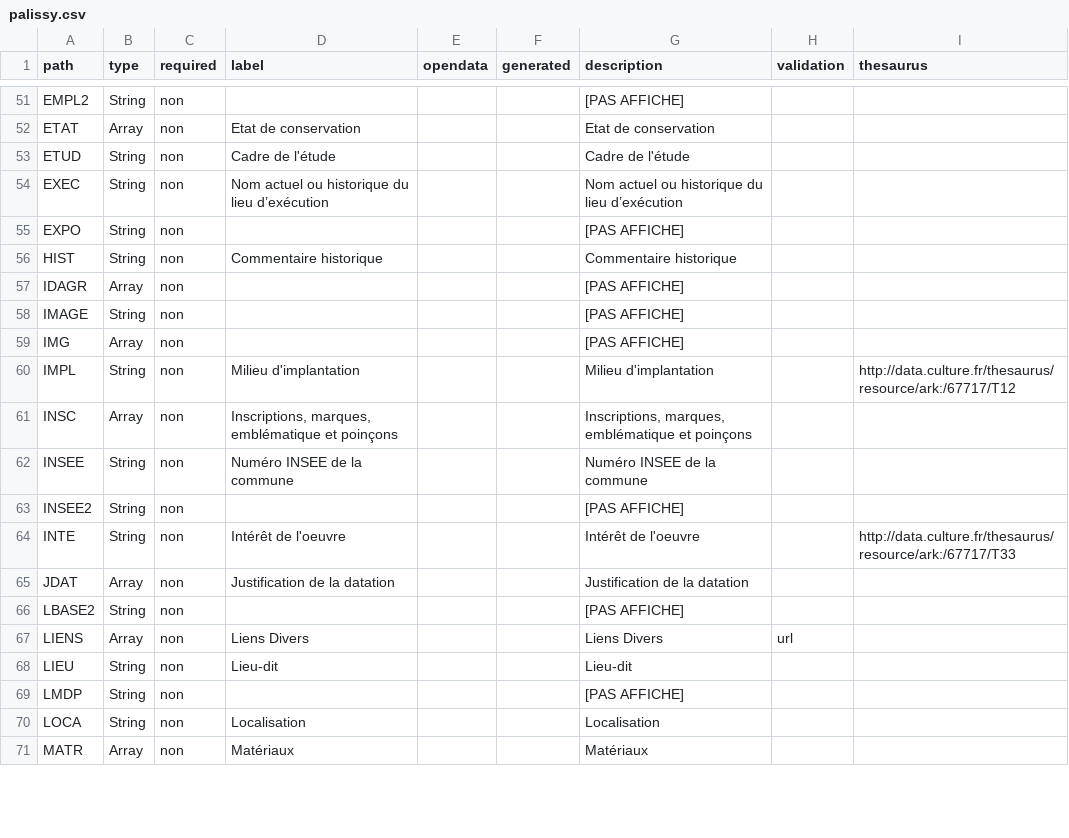
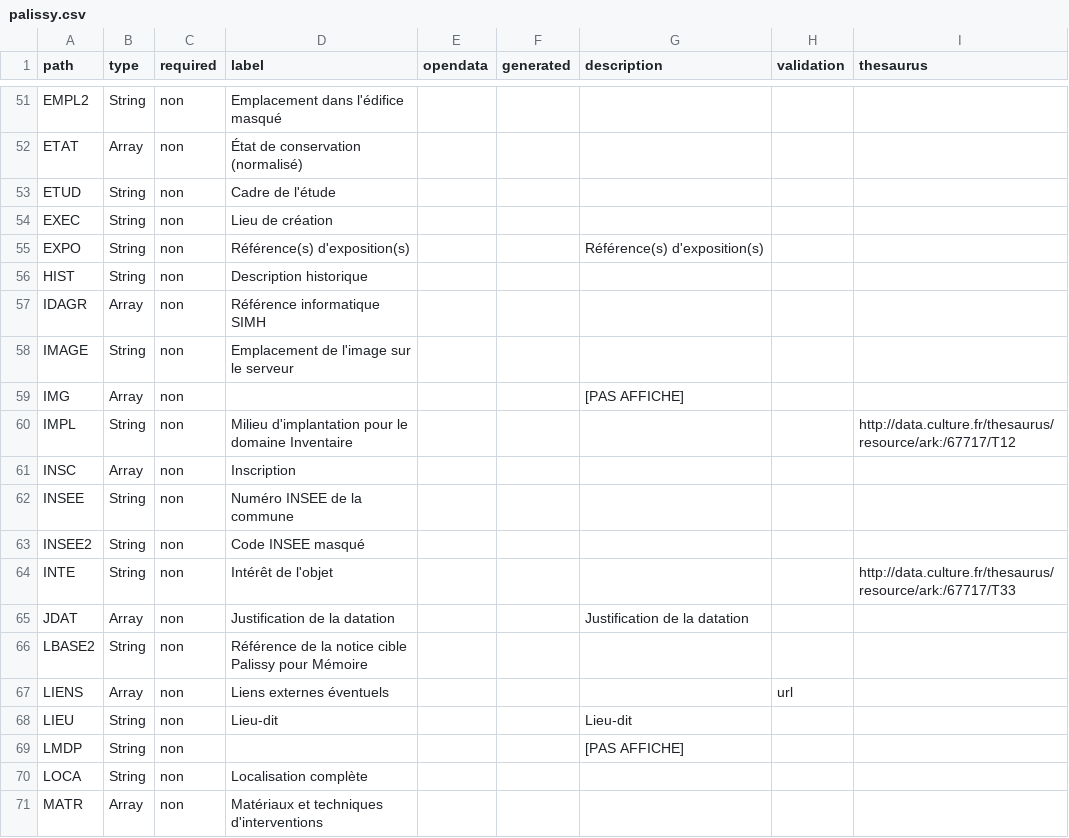
Before and after one commit to betagouv/pop, a CSV file: apps/api/csv/palissy.csv, drawn as a sheet; only a part is shown, gaps mark what is left out; the diff covers the shown part only.

Commit message:
palissy grille

```diff
--- a/apps/api/csv/palissy.csv
+++ b/apps/api/csv/palissy.csv
@@ -56,17 +56,17 @@ path,type,required,label,opendata,generated,description,validation,thesaurus
-"EMPL2","String","non","","","","[PAS AFFICHE]","",""
-"ETAT","Array","non","Etat de conservation","","","Etat de conservation","",""
-"ETUD","String","non","Cadre de l'étude ","","","Cadre de l'étude ","",""
-"EXEC","String","non","Nom actuel ou historique du lieu d’exécution","","","Nom actuel ou historique du lieu d’exécution ","",""
-"EXPO","String","non","","","","[PAS AFFICHE]","",""
-"HIST","String","non","Commentaire historique","","","Commentaire historique","",""
-"IDAGR","Array","non","","","","[PAS AFFICHE]","",""
-"IMAGE","String","non","","","","[PAS AFFICHE]","",""
+"EMPL2","String","non","Emplacement dans l'édifice masqué","","","","",""
+"ETAT","Array","non","État de conservation (normalisé)","","","","",""
+"ETUD","String","non","Cadre de l'étude ","","","","",""
+"EXEC","String","non","Lieu de création","","","","",""
+"EXPO","String","non","Référence(s) d'exposition(s)","","","Référence(s) d'exposition(s)","",""
+"HIST","String","non","Description historique","","","","",""
+"IDAGR","Array","non","Référence informatique SIMH","","","","",""
+"IMAGE","String","non","Emplacement de l'image sur le serveur","","","","",""
 "IMG","Array","non","","","","[PAS AFFICHE]","",""
-"IMPL","String","non","Milieu d'implantation","","","Milieu d'implantation","","http://data.culture.fr/thesaurus/resource/ark:/67717/T12"
-"INSC","Array","non","Inscriptions, marques, emblématique et poinçons","","","Inscriptions, marques, emblématique et poinçons","",""
-"INSEE","String","non","Numéro INSEE de la commune","","","Numéro INSEE de la commune","",""
-"INSEE2","String","non","","","","[PAS AFFICHE]","",""
-"INTE","String","non","Intérêt de l'oeuvre","","","Intérêt de l'oeuvre","","http://data.culture.fr/thesaurus/resource/ark:/67717/T33"
+"IMPL","String","non","Milieu d'implantation pour le domaine Inventaire","","","","","http://data.culture.fr/thesaurus/resource/ark:/67717/T12"
+"INSC","Array","non","Inscription","","","","",""
+"INSEE","String","non","Numéro INSEE de la commune","","","","",""
+"INSEE2","String","non","Code INSEE masqué","","","","",""
+"INTE","String","non","Intérêt de l'objet","","","","","http://data.culture.fr/thesaurus/resource/ark:/67717/T33"
 "JDAT","Array","non","Justification de la datation","","","Justification de la datation","",""
-"LBASE2","String","non","","","","[PAS AFFICHE]","",""
-"LIENS","Array","non","Liens Divers","","","Liens Divers","url",""
+"LBASE2","String","non","Référence de la notice cible Palissy pour Mémoire","","","","",""
+"LIENS","Array","non","Liens externes éventuels","","","","url",""
@@ -74,3 +74,3 @@ path,type,required,label,opendata,generated,description,validation,thesaurus
 "LMDP","String","non","","","","[PAS AFFICHE]","",""
-"LOCA","String","non","Localisation","","","Localisation ","",""
-"MATR","Array","non","Matériaux","","","Matériaux ","",""
+"LOCA","String","non","Localisation complète","","","","",""
+"MATR","Array","non","Matériaux et techniques d'interventions","","","","",""
```
Also changed, not shown: 140 edited cells elsewhere in this file, apps/api/csv/merimee.csv, 7 other files.
